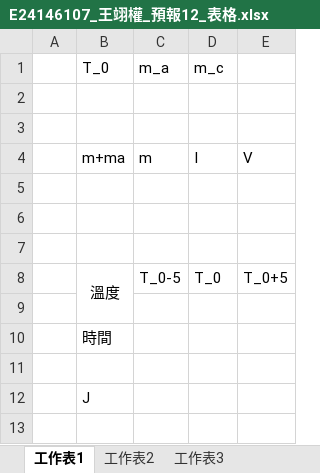
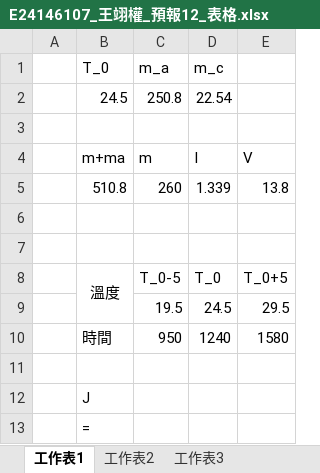
Before and after one commit to GGGPPL/school, an Excel workbook: one up/普物實驗/Lab12 熱功當量/E24146107_王翊權_預報12_表格.xlsx, sheet 工作表1, drawn as a sheet; values as stored, in another font and other column widths than the file's, no borders; removed rows and columns are numbered as before the commit, all else as after; the diff names each change by its address in the sheet, - before the commit and + after, or states it on an @@ line.

```diff
--- a/one up/普物實驗/Lab12 熱功當量/E24146107_王翊權_預報12_表格.xlsx (sheet 工作表1)
+++ b/one up/普物實驗/Lab12 熱功當量/E24146107_王翊權_預報12_表格.xlsx (sheet 工作表1)
-row 2: (empty)
+row 2:  | 24.5 | 250.8 | 22.54
-row 5: (empty)
+row 5:  | 510.8 | 260 | 1.339 | 13.8
-row 9: (empty)
+row 9:  |  | 19.5 | 24.5 | 29.5
-row 10:  | 時間
+row 10:  | 時間 | 950 | 1240 | 1580
+row 13:  | =
```
Also changed, not shown: sheet 工作表2, 6 other files.
